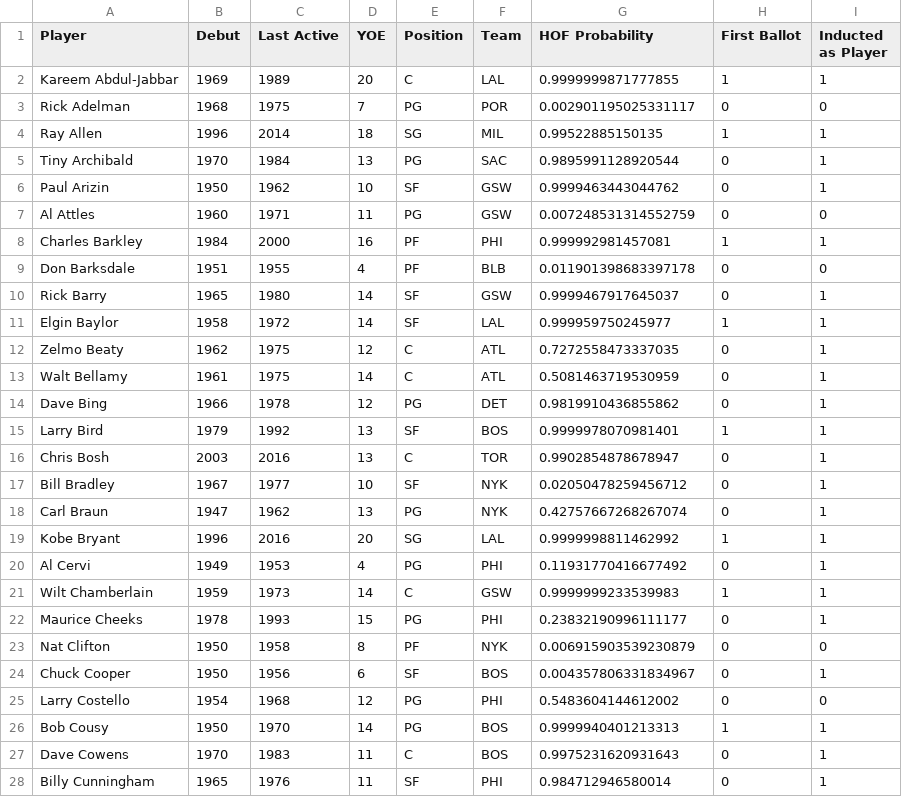
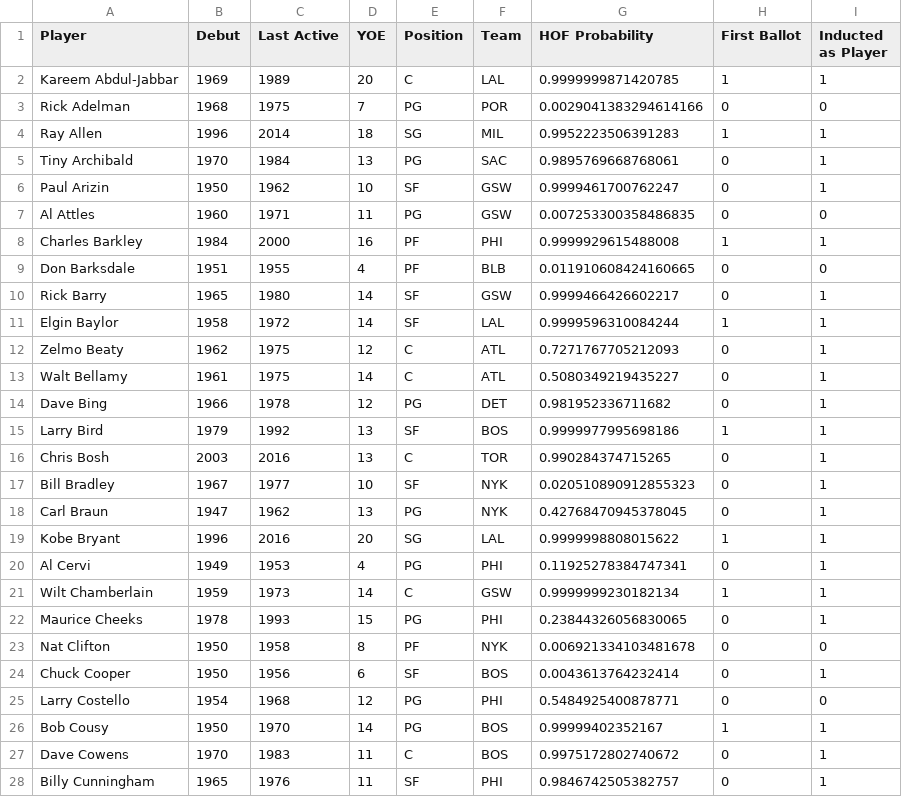
Before and after one commit to ctoeun/nba-hof-predictor, a CSV file: csv_files/hof_players_prob.csv, drawn as a sheet; only a part is shown; the diff covers the shown part only.

```diff
--- a/csv_files/hof_players_prob.csv
+++ b/csv_files/hof_players_prob.csv
@@ -1,28 +1,28 @@
 Player,Debut,Last Active,YOE,Position,Team,HOF Probability,First Ballot,Inducted as Player
-Kareem Abdul-Jabbar,1969,1989,20,C,LAL,0.9999999871777855,1,1
-Rick Adelman,1968,1975,7,PG,POR,0.002901195025331117,0,0
-Ray Allen,1996,2014,18,SG,MIL,0.99522885150135,1,1
-Tiny Archibald,1970,1984,13,PG,SAC,0.9895991128920544,0,1
-Paul Arizin,1950,1962,10,SF,GSW,0.9999463443044762,0,1
-Al Attles,1960,1971,11,PG,GSW,0.007248531314552759,0,0
-Charles Barkley,1984,2000,16,PF,PHI,0.999992981457081,1,1
-Don Barksdale,1951,1955,4,PF,BLB,0.011901398683397178,0,0
-Rick Barry,1965,1980,14,SF,GSW,0.9999467917645037,0,1
-Elgin Baylor,1958,1972,14,SF,LAL,0.999959750245977,1,1
-Zelmo Beaty,1962,1975,12,C,ATL,0.7272558473337035,0,1
-Walt Bellamy,1961,1975,14,C,ATL,0.5081463719530959,0,1
-Dave Bing,1966,1978,12,PG,DET,0.9819910436855862,0,1
-Larry Bird,1979,1992,13,SF,BOS,0.9999978070981401,1,1
-Chris Bosh,2003,2016,13,C,TOR,0.9902854878678947,0,1
-Bill Bradley,1967,1977,10,SF,NYK,0.02050478259456712,0,1
-Carl Braun,1947,1962,13,PG,NYK,0.42757667268267074,0,1
-Kobe Bryant,1996,2016,20,SG,LAL,0.9999998811462992,1,1
-Al Cervi,1949,1953,4,PG,PHI,0.11931770416677492,0,1
-Wilt Chamberlain,1959,1973,14,C,GSW,0.9999999233539983,1,1
-Maurice Cheeks,1978,1993,15,PG,PHI,0.23832190996111177,0,1
-Nat Clifton,1950,1958,8,PF,NYK,0.006915903539230879,0,0
-Chuck Cooper,1950,1956,6,SF,BOS,0.004357806331834967,0,1
-Larry Costello,1954,1968,12,PG,PHI,0.5483604144612002,0,0
-Bob Cousy,1950,1970,14,PG,BOS,0.9999940401213313,1,1
-Dave Cowens,1970,1983,11,C,BOS,0.9975231620931643,0,1
-Billy Cunningham,1965,1976,11,SF,PHI,0.984712946580014,0,1
+Kareem Abdul-Jabbar,1969,1989,20,C,LAL,0.9999999871420785,1,1
+Rick Adelman,1968,1975,7,PG,POR,0.0029041383294614166,0,0
+Ray Allen,1996,2014,18,SG,MIL,0.9952223506391283,1,1
+Tiny Archibald,1970,1984,13,PG,SAC,0.9895769668768061,0,1
+Paul Arizin,1950,1962,10,SF,GSW,0.9999461700762247,0,1
+Al Attles,1960,1971,11,PG,GSW,0.007253300358486835,0,0
+Charles Barkley,1984,2000,16,PF,PHI,0.9999929615488008,1,1
+Don Barksdale,1951,1955,4,PF,BLB,0.011910608424160665,0,0
+Rick Barry,1965,1980,14,SF,GSW,0.9999466426602217,0,1
+Elgin Baylor,1958,1972,14,SF,LAL,0.9999596310084244,1,1
+Zelmo Beaty,1962,1975,12,C,ATL,0.7271767705212093,0,1
+Walt Bellamy,1961,1975,14,C,ATL,0.5080349219435227,0,1
+Dave Bing,1966,1978,12,PG,DET,0.981952336711682,0,1
+Larry Bird,1979,1992,13,SF,BOS,0.9999977995698186,1,1
+Chris Bosh,2003,2016,13,C,TOR,0.990284374715265,0,1
+Bill Bradley,1967,1977,10,SF,NYK,0.020510890912855323,0,1
+Carl Braun,1947,1962,13,PG,NYK,0.42768470945378045,0,1
+Kobe Bryant,1996,2016,20,SG,LAL,0.9999998808015622,1,1
+Al Cervi,1949,1953,4,PG,PHI,0.11925278384747341,0,1
+Wilt Chamberlain,1959,1973,14,C,GSW,0.9999999230182134,1,1
+Maurice Cheeks,1978,1993,15,PG,PHI,0.23844326056830065,0,1
+Nat Clifton,1950,1958,8,PF,NYK,0.006921334103481678,0,0
+Chuck Cooper,1950,1956,6,SF,BOS,0.0043613764232414,0,1
+Larry Costello,1954,1968,12,PG,PHI,0.5484925400878771,0,0
+Bob Cousy,1950,1970,14,PG,BOS,0.99999402352167,1,1
+Dave Cowens,1970,1983,11,C,BOS,0.9975172802740672,0,1
+Billy Cunningham,1965,1976,11,SF,PHI,0.9846742505382757,0,1
```
Also changed, not shown: 131 edited cells elsewhere in this file, csv_files/nba_players_hof_prob.csv, csv_files/nba_players_hof_prob_with_stats.csv, 18 other files.
